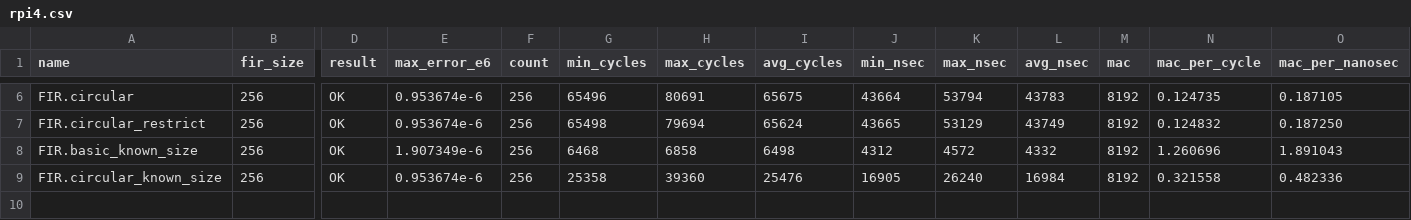
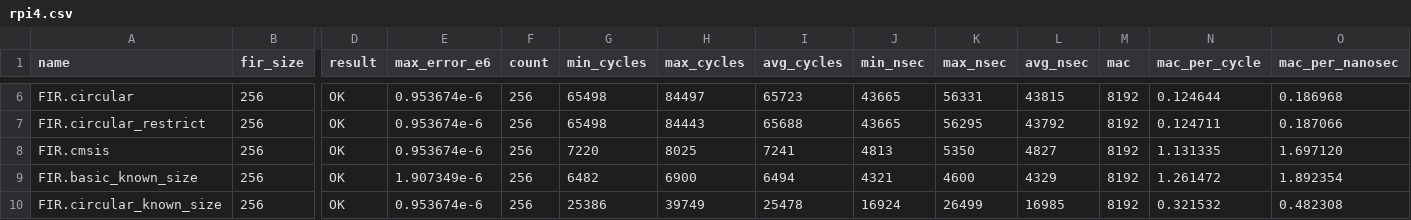
Before and after one commit to marcodelfiasco/dsp-benchmark, a CSV file: results/rpi4.csv, drawn as a sheet; only a part is shown, gaps mark what is left out; addresses are those after the commit; rows hold the shown columns only; the diff covers the shown part only; the diff names each change by its address in the sheet, - before the commit and + after, or states it on an @@ line.

Commit message:
rpi4: added CMSIS based FIR.

```diff
--- a/results/rpi4.csv
+++ b/results/rpi4.csv
-G6 (min_cycles): 65496
+G6 (min_cycles): 65498
-H6 (max_cycles): 80691
+H6 (max_cycles): 84497
-I6 (avg_cycles): 65675
+I6 (avg_cycles): 65723
-J6 (min_nsec): 43664
+J6 (min_nsec): 43665
-K6 (max_nsec): 53794
+K6 (max_nsec): 56331
-L6 (avg_nsec): 43783
+L6 (avg_nsec): 43815
-N6 (mac_per_cycle): 0.124735
+N6 (mac_per_cycle): 0.124644
-O6 (mac_per_nanosec): 0.187105
+O6 (mac_per_nanosec): 0.186968
-H7 (max_cycles): 79694
+H7 (max_cycles): 84443
-I7 (avg_cycles): 65624
+I7 (avg_cycles): 65688
-K7 (max_nsec): 53129
+K7 (max_nsec): 56295
-L7 (avg_nsec): 43749
+L7 (avg_nsec): 43792
-N7 (mac_per_cycle): 0.124832
+N7 (mac_per_cycle): 0.124711
-O7 (mac_per_nanosec): 0.187250
+O7 (mac_per_nanosec): 0.187066
+row 8: FIR.cmsis | 256 | OK | 0.953674e-6 | 256 | 7220 | 8025 | 7241 | 4813 | 5350 | 4827 | 8192 | 1.131335 | 1.697120
-G9 (min_cycles): 6468
+G9 (min_cycles): 6482
-H9 (max_cycles): 6858
+H9 (max_cycles): 6900
-I9 (avg_cycles): 6498
+I9 (avg_cycles): 6494
-J9 (min_nsec): 4312
+J9 (min_nsec): 4321
-K9 (max_nsec): 4572
+K9 (max_nsec): 4600
-L9 (avg_nsec): 4332
+L9 (avg_nsec): 4329
-N9 (mac_per_cycle): 1.260696
+N9 (mac_per_cycle): 1.261472
-O9 (mac_per_nanosec): 1.891043
+O9 (mac_per_nanosec): 1.892354
-G10 (min_cycles): 25358
+G10 (min_cycles): 25386
-H10 (max_cycles): 39360
+H10 (max_cycles): 39749
-I10 (avg_cycles): 25476
+I10 (avg_cycles): 25478
-J10 (min_nsec): 16905
+J10 (min_nsec): 16924
-K10 (max_nsec): 26240
+K10 (max_nsec): 26499
-L10 (avg_nsec): 16984
+L10 (avg_nsec): 16985
-N10 (mac_per_cycle): 0.321558
+N10 (mac_per_cycle): 0.321532
-O10 (mac_per_nanosec): 0.482336
+O10 (mac_per_nanosec): 0.482308
```
Also changed, not shown: 28 edited cells elsewhere in this file, 4 other files.
